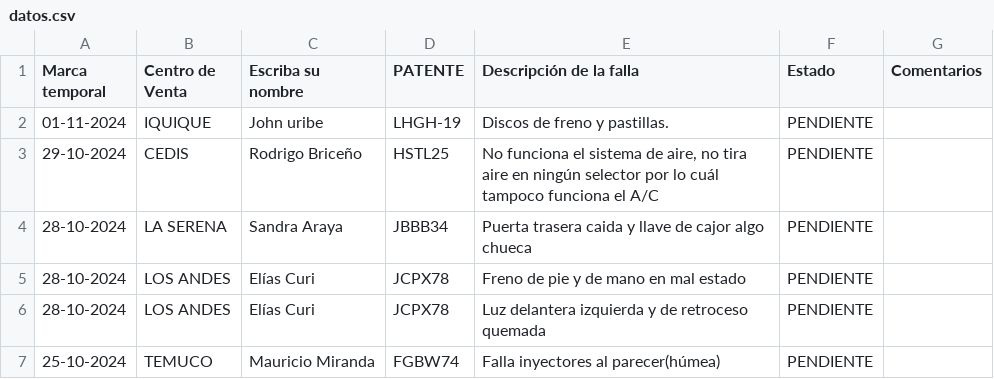
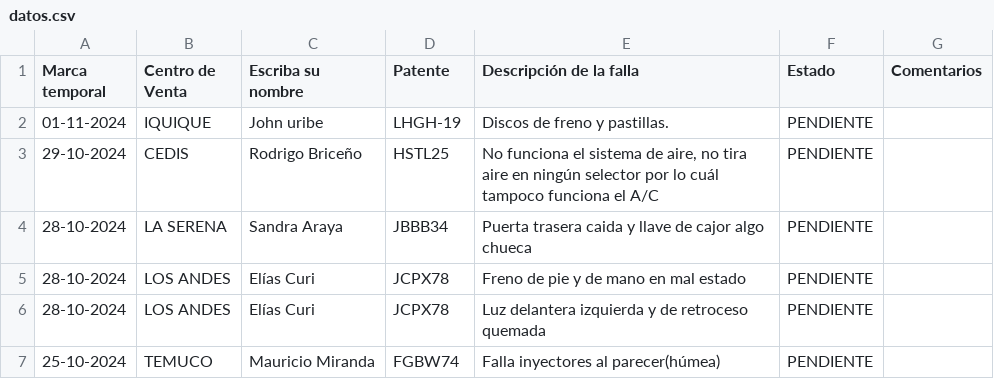
Before and after one commit to dylannn-1/SolicitudVehiculos, a CSV file: datos.csv, drawn as a sheet; only a part is shown; the diff names each change by its address in the sheet, - before the commit and + after, or states it on an @@ line.

Commit message:
Add files via upload

```diff
--- a/datos.csv
+++ b/datos.csv
-D1: PATENTE
+D1: Patente
```
